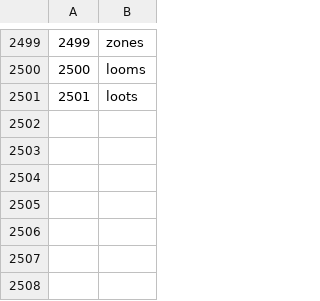
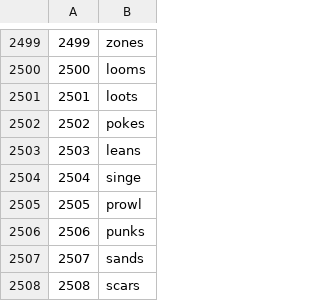
Before and after one commit to poppito/HelloWordel, a CSV file: app/src/main/assets/words.csv, drawn as a sheet; only a part is shown, gaps mark what is left out; the diff names each change by its address in the sheet, - before the commit and + after, or states it on an @@ line.

```diff
--- a/app/src/main/assets/words.csv
+++ b/app/src/main/assets/words.csv
+row 2502: 2502 | pokes
+row 2503: 2503 | leans
+row 2504: 2504 | singe
+row 2505: 2505 | prowl
+row 2506: 2506 | punks
+row 2507: 2507 | sands
+row 2508: 2508 | scars
```
Also changed, not shown: 3 other files.
